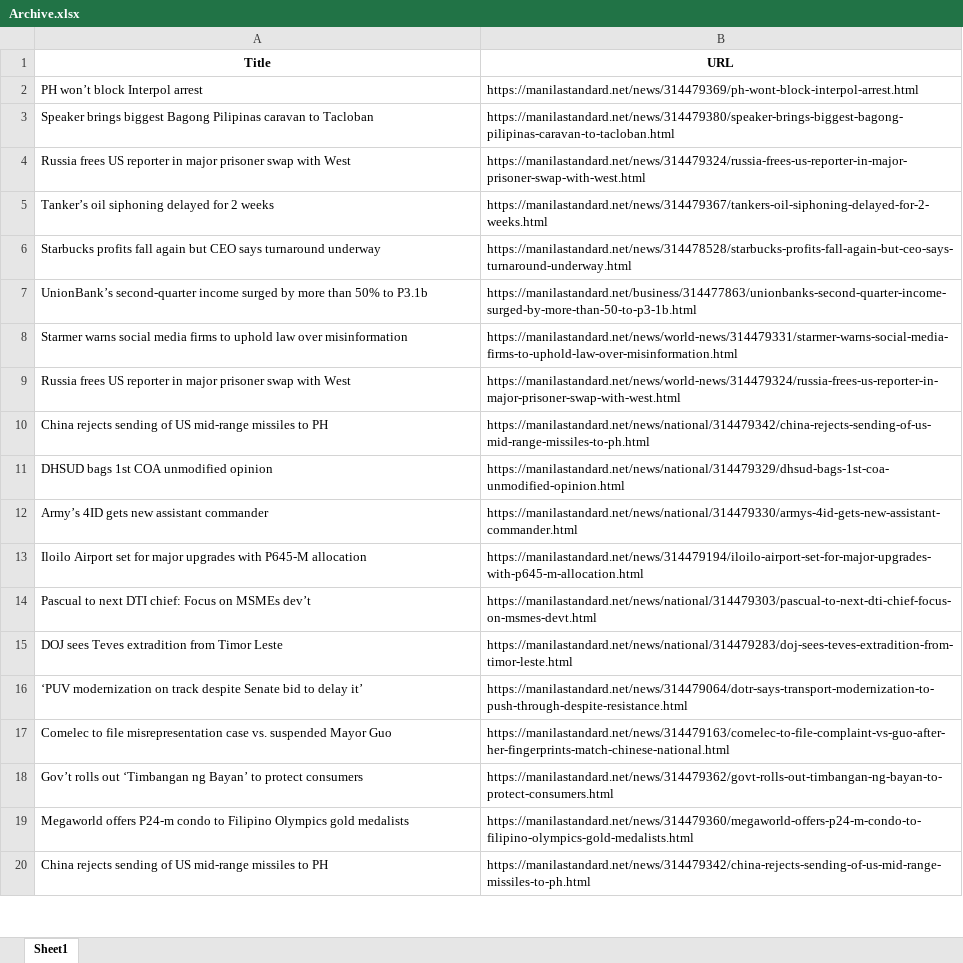
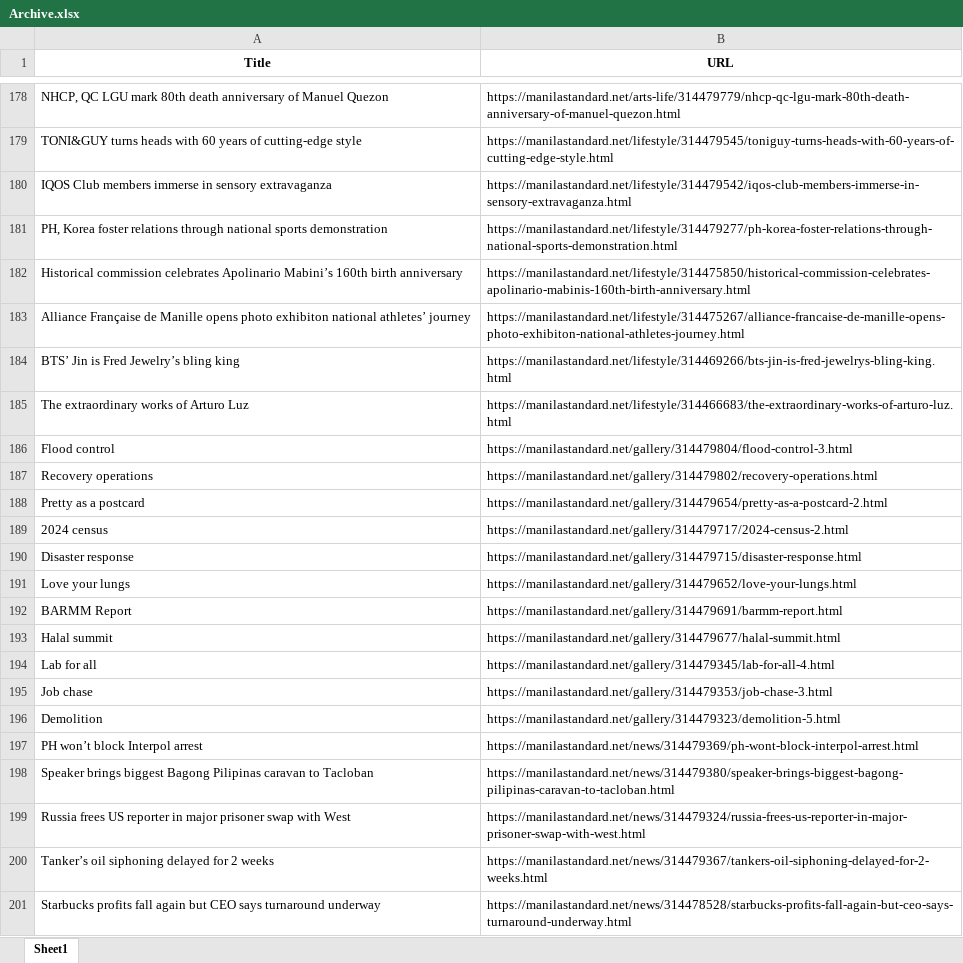
Before and after one commit to AShinra/Webscrapping, an Excel workbook: Data/Manila Standard Online/Archive/Archive.xlsx, sheet Sheet1, drawn as a sheet; only a part is shown, gaps mark what is left out; the shorter side is filled out with more unchanged rows; values as stored, in another font and other column widths than the file's, no borders; the diff covers the shown part only; the diff names each change by its address in the sheet, - before the commit and + after, or states it on an @@ line.

```diff
--- a/Data/Manila Standard Online/Archive/Archive.xlsx (sheet Sheet1)
+++ b/Data/Manila Standard Online/Archive/Archive.xlsx (sheet Sheet1)
+row 178: NHCP, QC LGU mark 80th death anniversary of Manuel Quezon | https://manilastandard.net/arts-life/314479779/nhcp-qc-lgu-mark-80th-death-anniversary-of-manuel-quezon.html
+row 179: TONI&GUY turns heads with 60 years of cutting-edge style | https://manilastandard.net/lifestyle/314479545/toniguy-turns-heads-with-60-years-of-cutting-edge-style.html
+row 180: IQOS Club members immerse in sensory extravaganza | https://manilastandard.net/lifestyle/314479542/iqos-club-members-immerse-in-sensory-extravaganza.html
+row 181: PH, Korea foster relations through national sports demonstration | https://manilastandard.net/lifestyle/314479277/ph-korea-foster-relations-through-national-sports-demonstration.html
+row 182: Historical commission celebrates Apolinario Mabini’s 160th birth anniversary | https://manilastandard.net/lifestyle/314475850/historical-commission-celebrates-apolinario-mabinis-160th-birth-anniversary.html
+row 183: Alliance Française de Manille opens photo exhibiton national athletes’ journey | https://manilastandard.net/lifestyle/314475267/alliance-francaise-de-manille-opens-photo-exhibiton-national-athletes-journey.html
+row 184: BTS’ Jin is Fred Jewelry’s bling king | https://manilastandard.net/lifestyle/314469266/bts-jin-is-fred-jewelrys-bling-king.html
+row 185: The extraordinary works of Arturo Luz | https://manilastandard.net/lifestyle/314466683/the-extraordinary-works-of-arturo-luz.html
+row 186: Flood control | https://manilastandard.net/gallery/314479804/flood-control-3.html
+row 187: Recovery operations | https://manilastandard.net/gallery/314479802/recovery-operations.html
+row 188: Pretty as a postcard | https://manilastandard.net/gallery/314479654/pretty-as-a-postcard-2.html
+row 189: 2024 census | https://manilastandard.net/gallery/314479717/2024-census-2.html
+row 190: Disaster response | https://manilastandard.net/gallery/314479715/disaster-response.html
+row 191: Love your lungs | https://manilastandard.net/gallery/314479652/love-your-lungs.html
+row 192: BARMM Report | https://manilastandard.net/gallery/314479691/barmm-report.html
+row 193: Halal summit | https://manilastandard.net/gallery/314479677/halal-summit.html
+row 194: Lab for all | https://manilastandard.net/gallery/314479345/lab-for-all-4.html
+row 195: Job chase | https://manilastandard.net/gallery/314479353/job-chase-3.html
+row 196: Demolition | https://manilastandard.net/gallery/314479323/demolition-5.html
```
Also changed, not shown: 176 added rows elsewhere in this sheet, Data/Manila Standard Online/New/Extracted_Links.xlsx, Data/Philstar/Archive/Archive.xlsx, 7 other files.
